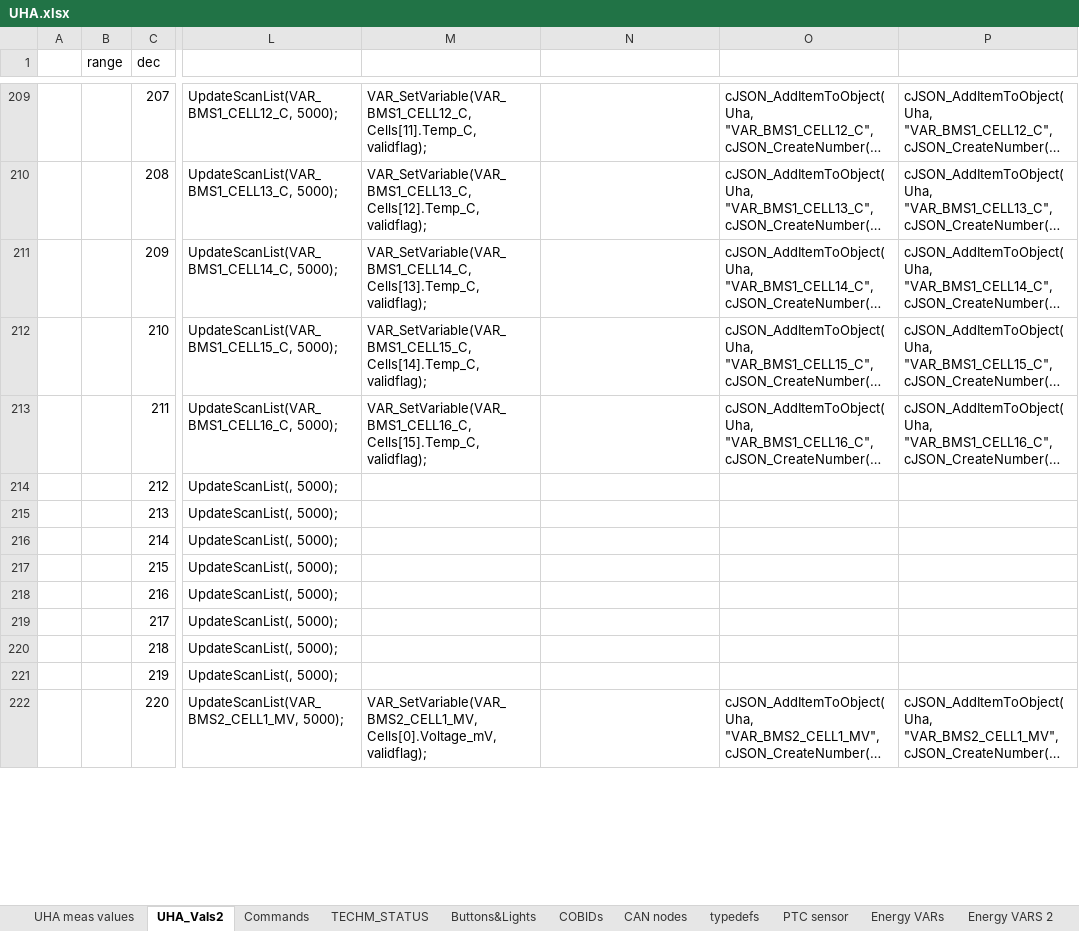
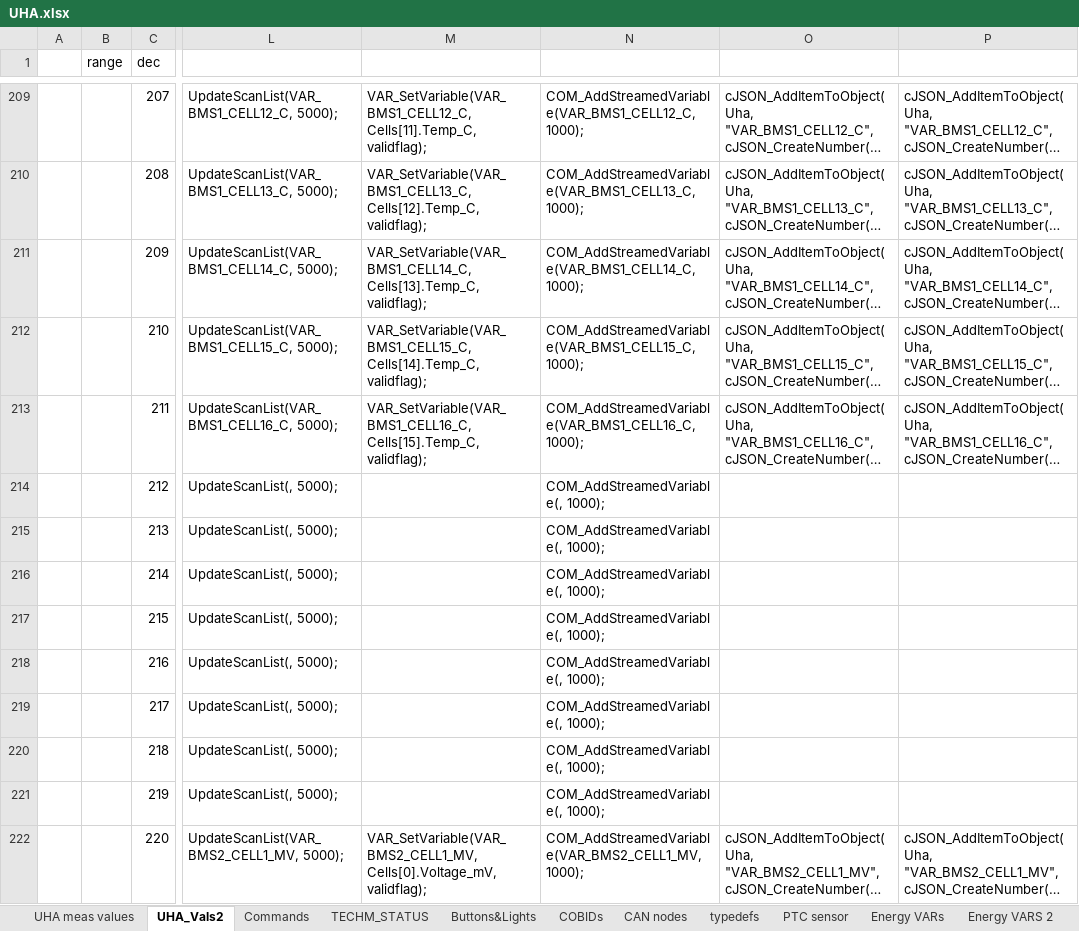
Before and after one commit to martinkresta/UHA_COMMON, an Excel workbook: UHA.xlsx, sheet UHA_Vals2, drawn as a sheet; only a part is shown, gaps mark what is left out; long unchanged cells end in …; values as stored, in another font and other column widths than the file's, no borders; the diff covers the shown part only; the diff names each change by its address in the sheet, - before the commit and + after, or states it on an @@ line.

```diff
--- a/UHA.xlsx (sheet UHA_Vals2)
+++ b/UHA.xlsx (sheet UHA_Vals2)
-N209: (empty)
+N209: COM_AddStreamedVariable(VAR_BMS1_CELL12_C, 1000);
-N210: (empty)
+N210: COM_AddStreamedVariable(VAR_BMS1_CELL13_C, 1000);
-N211: (empty)
+N211: COM_AddStreamedVariable(VAR_BMS1_CELL14_C, 1000);
-N212: (empty)
+N212: COM_AddStreamedVariable(VAR_BMS1_CELL15_C, 1000);
-N213: (empty)
+N213: COM_AddStreamedVariable(VAR_BMS1_CELL16_C, 1000);
-N214:N221: (empty)
+N214:N221: COM_AddStreamedVariable(, 1000);
-N222: (empty)
+N222: COM_AddStreamedVariable(VAR_BMS2_CELL1_MV, 1000);
```
Also changed, not shown: 198 edited cells elsewhere in this sheet, 2 other files.
